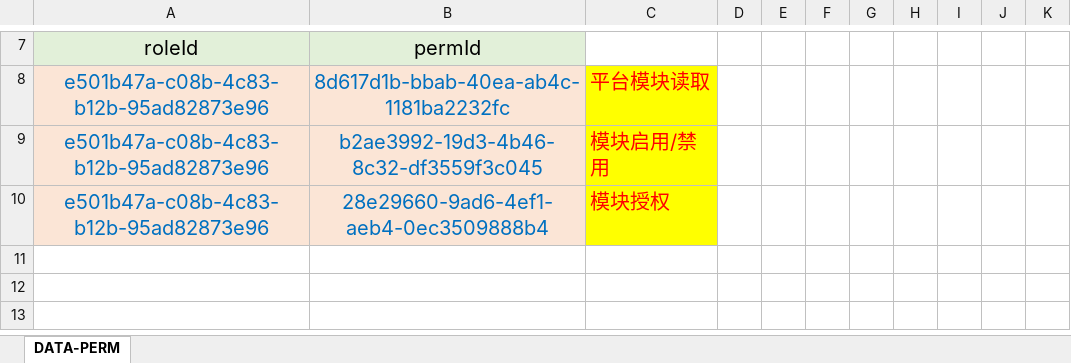
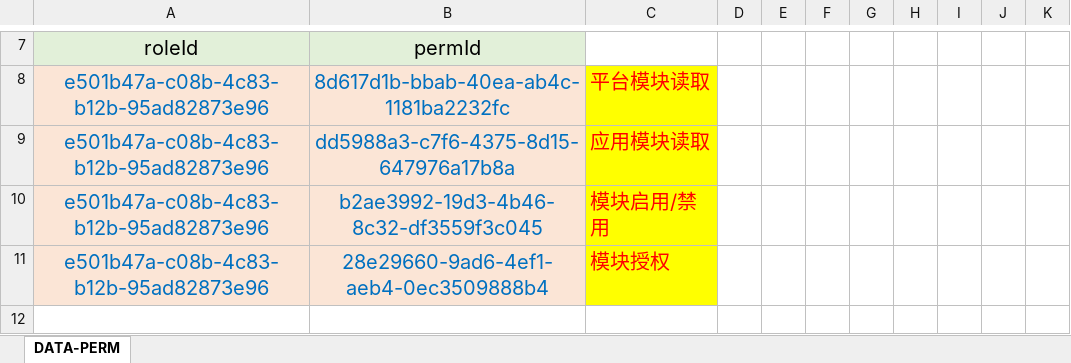
Before and after one commit to silentbalanceyh/vertx-zero, an Excel workbook: vertx-pin/zero-battery/src/main/resources/plugin/battery/oob/role/ADMIN.SUPER/falcon.battery.module.xlsx, sheet DATA-PERM, drawn as a sheet; only a part is shown, gaps mark what is left out; the shorter side is filled out with more unchanged rows; values as stored, in another font and other column widths than the file's, no borders; the diff names each change by its address in the sheet, - before the commit and + after, or states it on an @@ line.

```diff
--- a/vertx-pin/zero-battery/src/main/resources/plugin/battery/oob/role/ADMIN.SUPER/falcon.battery.module.xlsx (sheet DATA-PERM)
+++ b/vertx-pin/zero-battery/src/main/resources/plugin/battery/oob/role/ADMIN.SUPER/falcon.battery.module.xlsx (sheet DATA-PERM)
+row 9: e501b47a-c08b-4c83-b12b-95ad82873e96 | dd5988a3-c7f6-4375-8d15-647976a17b8a | 应用模块读取
```
Also changed, not shown: vertx-pin/zero-battery/src/main/resources/plugin/battery/oob/cab/battery.module.xlsx, 13 other files.
